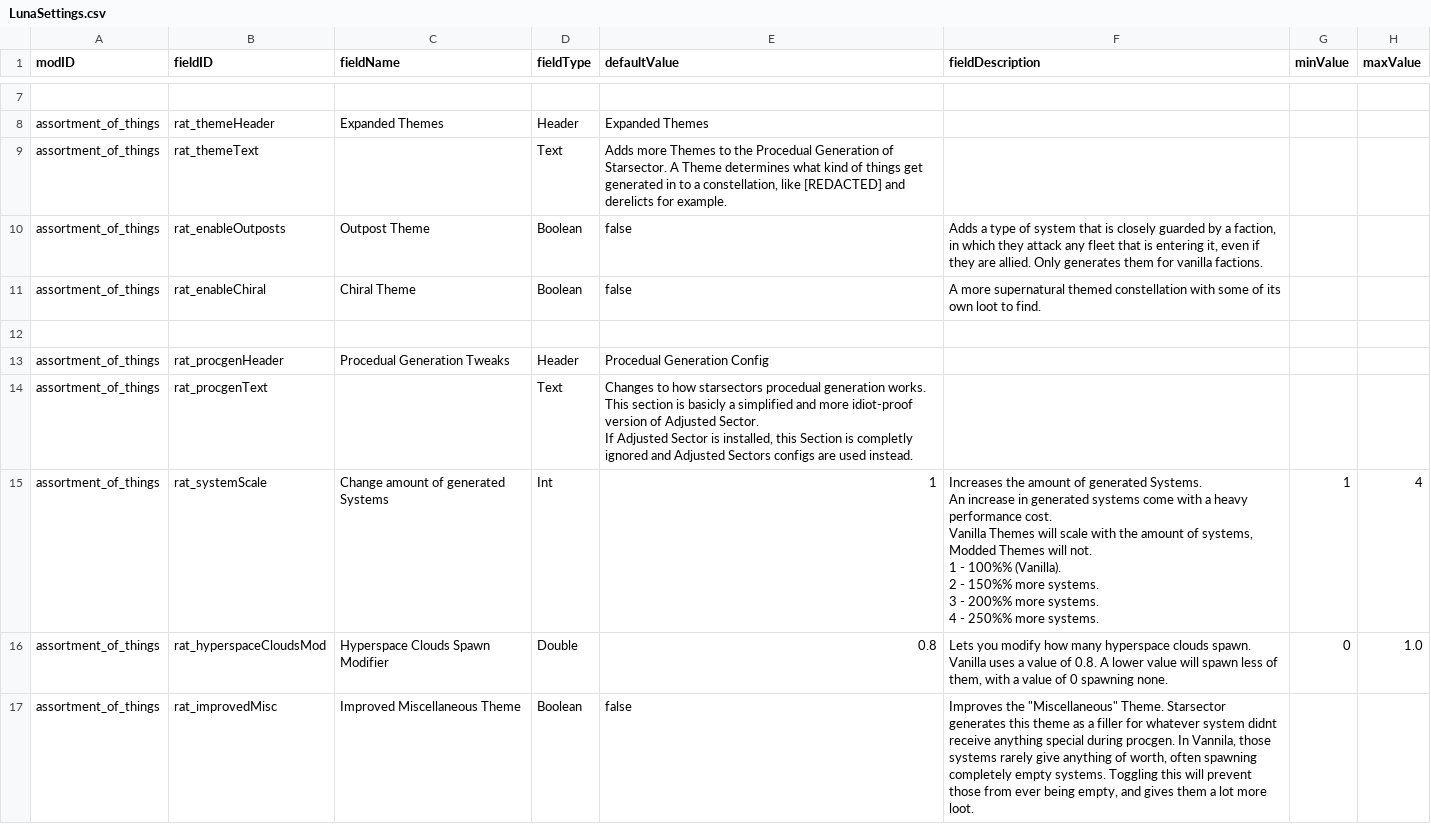
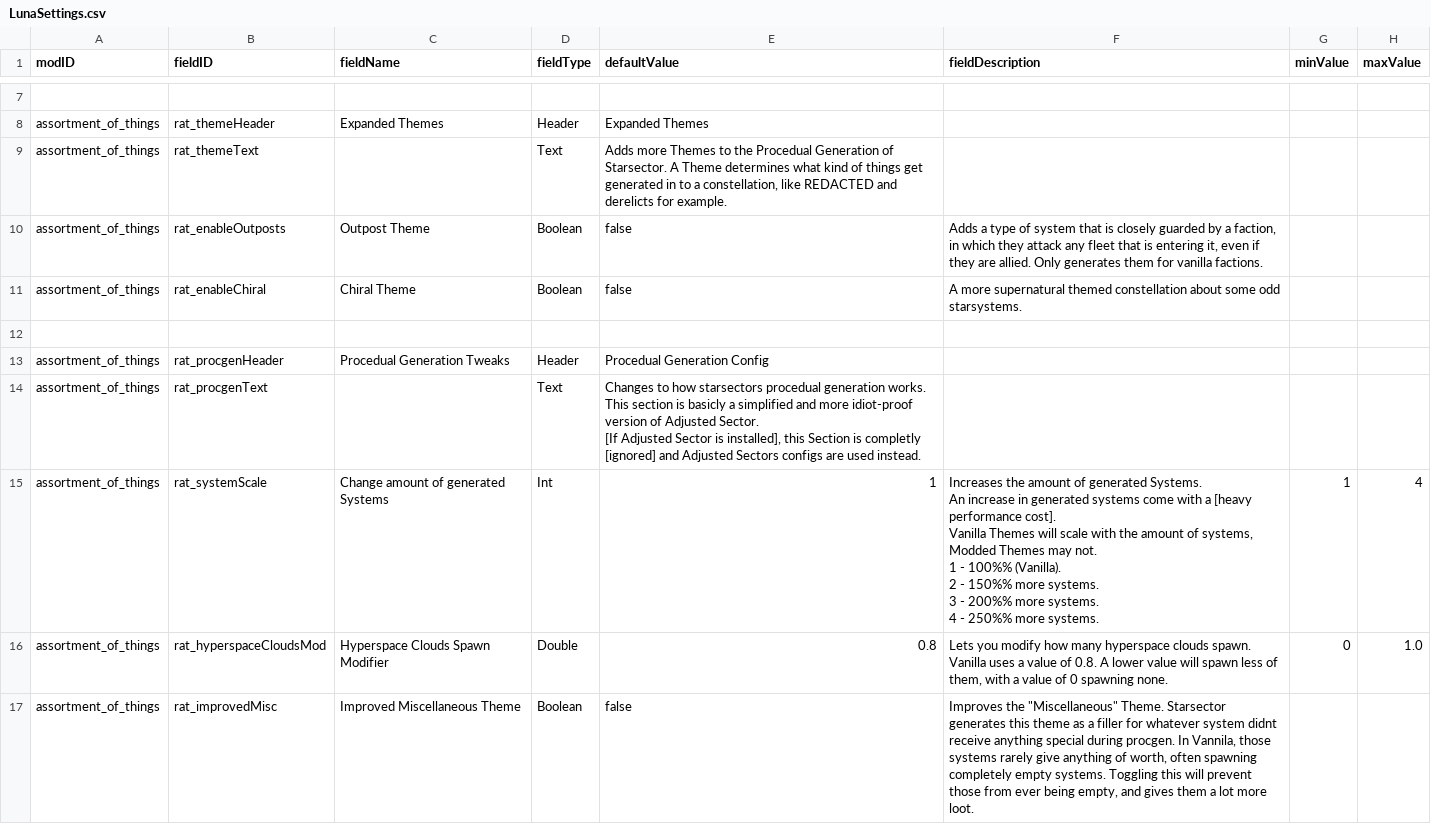
Before and after one commit to Lukas22041/Random-Assortment-of-Things, a CSV file: data/config/LunaSettings.csv, drawn as a sheet; only a part is shown, gaps mark what is left out; ↵ is a line break in a cell; the diff covers the shown part only; the diff names each change by its address in the sheet, - before the commit and + after, or states it on an @@ line.

```diff
--- a/data/config/LunaSettings.csv
+++ b/data/config/LunaSettings.csv
-E9 (defaultValue): …constellation, like [REDACTED] and derelicts…
+E9 (defaultValue): …constellation, like REDACTED and derelicts…
-F11 (fieldDescription): …themed constellation with some of its own loot to find.
+F11 (fieldDescription): …themed constellation about some odd starsystems.
-E14 (defaultValue): …Adjusted Sector. ↵ If Adjusted Sector is installed, this Section is completly ignored and Adjusted…
+E14 (defaultValue): …Adjusted Sector. ↵ [If Adjusted Sector is installed], this Section is completly [ignored] and Adjusted…
-F15 (fieldDescription): …with a heavy performance cost. ↵ Vanilla Themes will scale with the amount of systems, Modded Themes will not. ↵ 1…
+F15 (fieldDescription): …with a [heavy performance cost]. ↵ Vanilla Themes will scale with the amount of systems, Modded Themes may not. ↵ 1…
```
Also changed, not shown: 1 added row and 1 edited cell elsewhere in this file, data/campaign/commodities.csv, data/strings/descriptions.csv, 23 other files.
